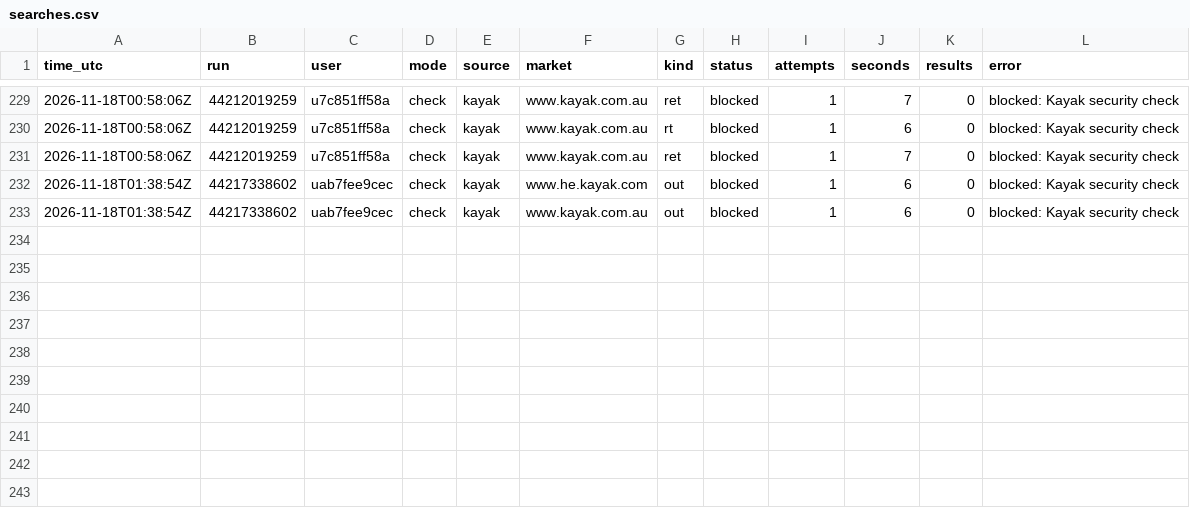
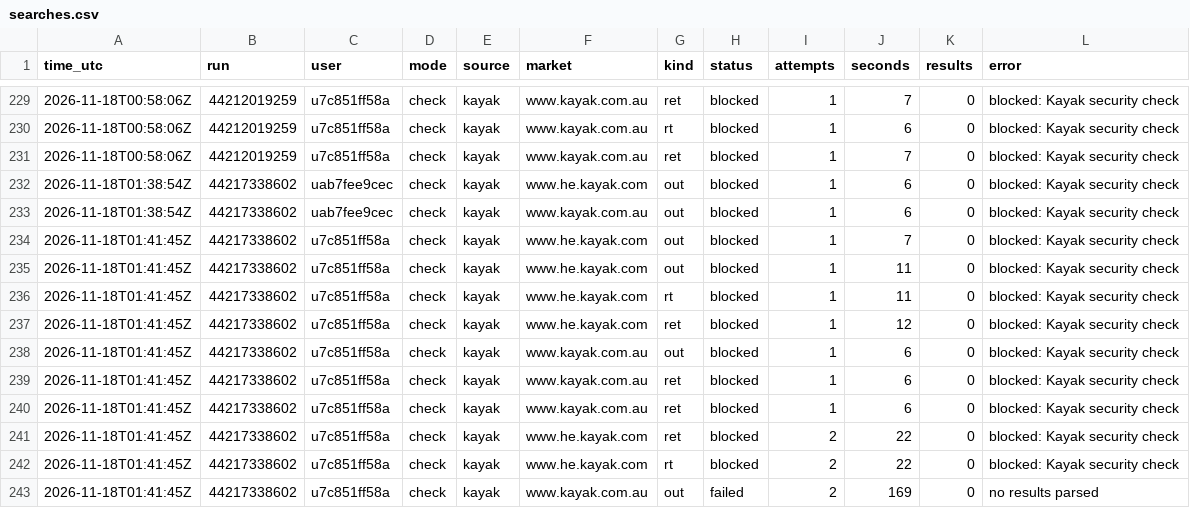
Before and after one commit to mrTal77/flight-bot, a CSV file: logs/searches.csv, drawn as a sheet; only a part is shown, gaps mark what is left out.

```diff
--- a/logs/searches.csv
+++ b/logs/searches.csv
@@ -233 +233,11 @@ time_utc,run,user,mode,source,market,kind,status,attempts,seconds,results,error
 2026-11-18T01:38:54Z,44217338602,uab7fee9cec,check,kayak,www.kayak.com.au,out,blocked,1,6,0,blocked: Kayak security check
+2026-11-18T01:41:45Z,44217338602,u7c851ff58a,check,kayak,www.he.kayak.com,out,blocked,1,7,0,blocked: Kayak security check
+2026-11-18T01:41:45Z,44217338602,u7c851ff58a,check,kayak,www.he.kayak.com,out,blocked,1,11,0,blocked: Kayak security check
+2026-11-18T01:41:45Z,44217338602,u7c851ff58a,check,kayak,www.he.kayak.com,rt,blocked,1,11,0,blocked: Kayak security check
+2026-11-18T01:41:45Z,44217338602,u7c851ff58a,check,kayak,www.he.kayak.com,ret,blocked,1,12,0,blocked: Kayak security check
+2026-11-18T01:41:45Z,44217338602,u7c851ff58a,check,kayak,www.kayak.com.au,out,blocked,1,6,0,blocked: Kayak security check
+2026-11-18T01:41:45Z,44217338602,u7c851ff58a,check,kayak,www.kayak.com.au,ret,blocked,1,6,0,blocked: Kayak security check
+2026-11-18T01:41:45Z,44217338602,u7c851ff58a,check,kayak,www.kayak.com.au,ret,blocked,1,6,0,blocked: Kayak security check
+2026-11-18T01:41:45Z,44217338602,u7c851ff58a,check,kayak,www.he.kayak.com,ret,blocked,2,22,0,blocked: Kayak security check
+2026-11-18T01:41:45Z,44217338602,u7c851ff58a,check,kayak,www.he.kayak.com,rt,blocked,2,22,0,blocked: Kayak security check
+2026-11-18T01:41:45Z,44217338602,u7c851ff58a,check,kayak,www.kayak.com.au,out,failed,2,169,0,no results parsed
```
Also changed, not shown: logs/runs.csv, 1 other file.
